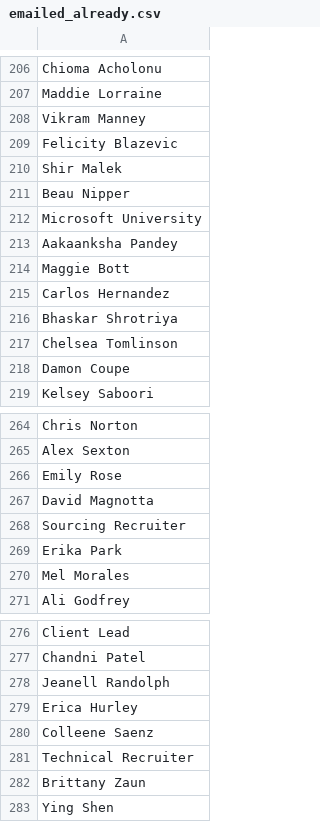
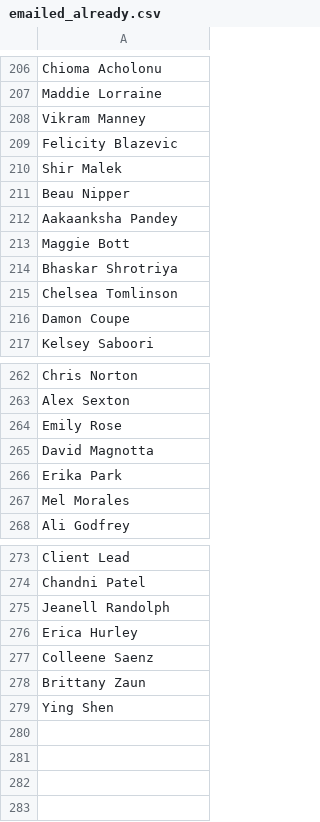
Before and after one commit to K02D/recruiter-emailing-script, a CSV file: emailed_already.csv, drawn as a sheet; only a part is shown, gaps mark what is left out.

Commit message:
only add to already emailed if email sent successfully

```diff
--- a/emailed_already.csv
+++ b/emailed_already.csv
@@ -211,6 +211,4 @@ Shir Malek
 Beau Nipper
-Microsoft University
 Aakaanksha Pandey
 Maggie Bott
-Carlos Hernandez
 Bhaskar Shrotriya
@@ -267,3 +265,2 @@ Emily Rose
 David Magnotta
-Sourcing Recruiter
 Erika Park
@@ -280,3 +277,2 @@ Erica Hurley
 Colleene Saenz
-Technical Recruiter
 Brittany Zaun
```
Also changed, not shown: 1 other file.
